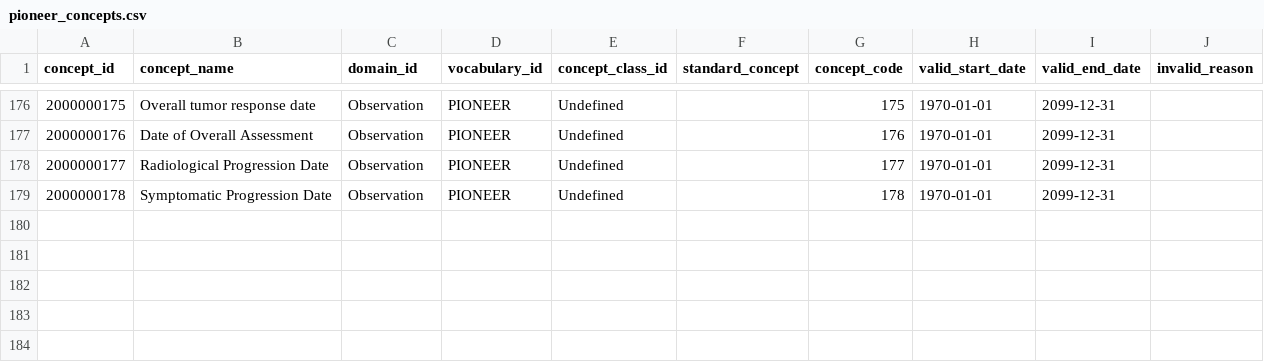
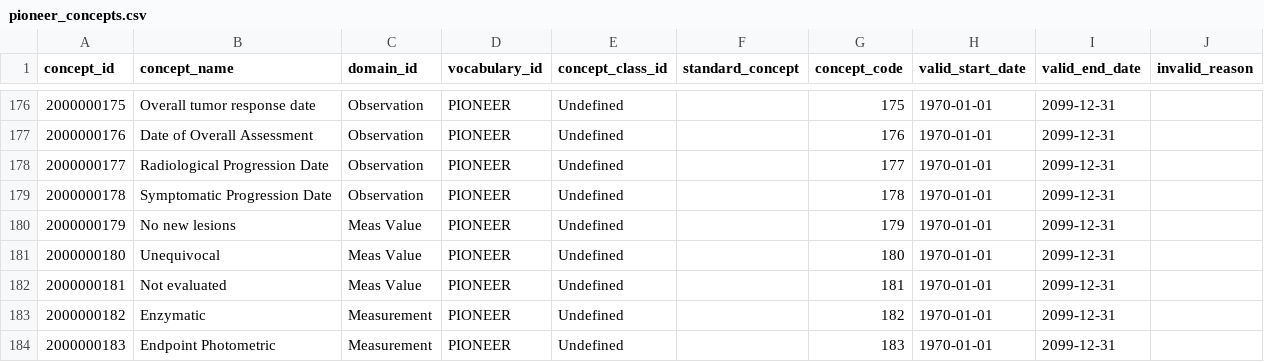
Before and after one commit to thehyve/ohdsi-omop-pioneer, a CSV file: pioneer_custom_vocabulary/pioneer_concepts.csv, drawn as a sheet; only a part is shown, gaps mark what is left out; the diff names each change by its address in the sheet, - before the commit and + after, or states it on an @@ line.

Commit message:
some concepts missing after testing ETL-AB

```diff
--- a/pioneer_custom_vocabulary/pioneer_concepts.csv
+++ b/pioneer_custom_vocabulary/pioneer_concepts.csv
+row 180: 2000000179 | No new lesions | Meas Value | PIONEER | Undefined |  | 179 | 1970-01-01 | 2099-12-31
+row 181: 2000000180 | Unequivocal | Meas Value | PIONEER | Undefined |  | 180 | 1970-01-01 | 2099-12-31
+row 182: 2000000181 | Not evaluated | Meas Value | PIONEER | Undefined |  | 181 | 1970-01-01 | 2099-12-31
+row 183: 2000000182 | Enzymatic | Measurement | PIONEER | Undefined |  | 182 | 1970-01-01 | 2099-12-31
+row 184: 2000000183 | Endpoint Photometric | Measurement | PIONEER | Undefined |  | 183 | 1970-01-01 | 2099-12-31
```
